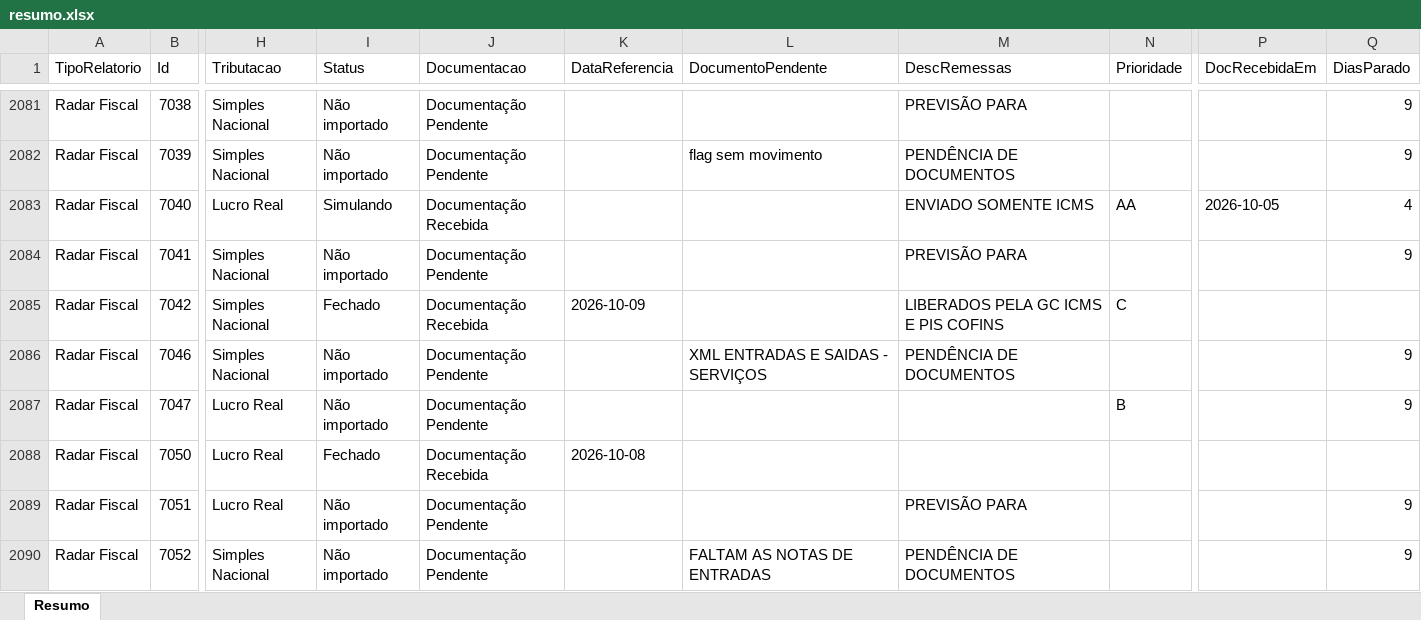
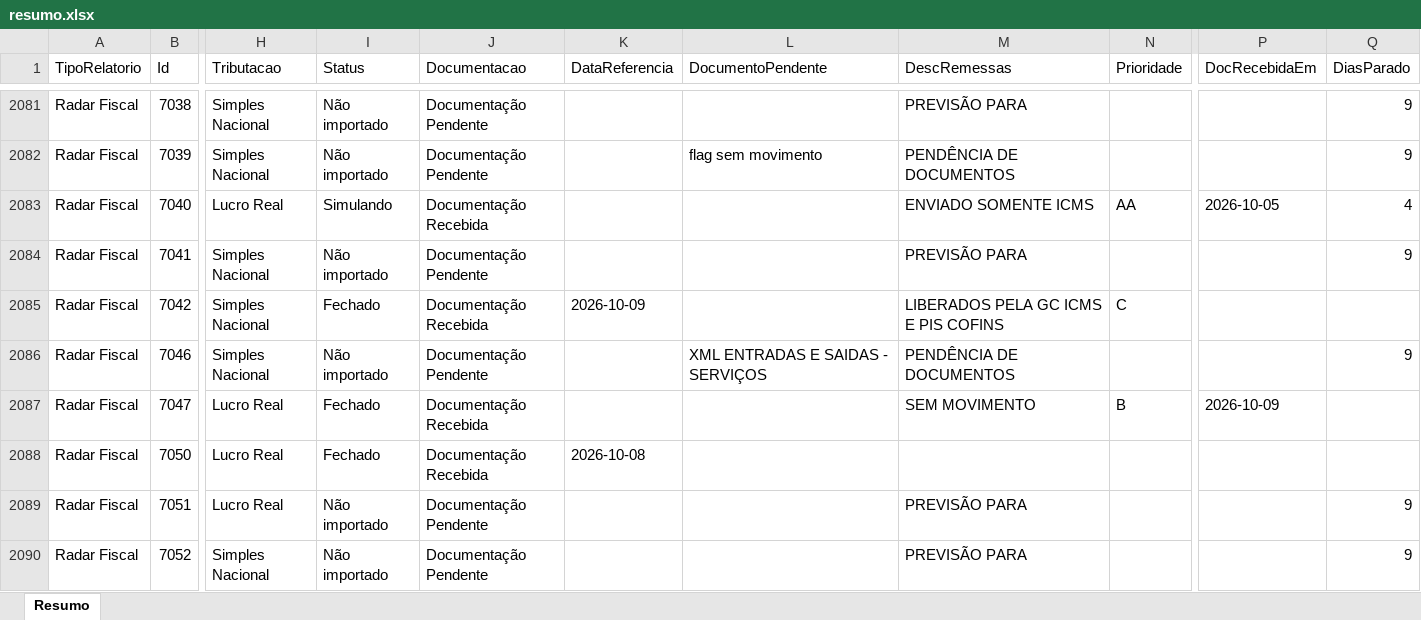
Before and after one commit to Controladoria-MG/Controle-de-Fechamentos, an Excel workbook: data/relatorio_fechamentos/resumo.xlsx, sheet Resumo, drawn as a sheet; only a part is shown, gaps mark what is left out; values as stored, in another font and other column widths than the file's, no borders; the diff covers the shown part only; the diff names each change by its address in the sheet, - before the commit and + after, or states it on an @@ line.

```diff
--- a/data/relatorio_fechamentos/resumo.xlsx (sheet Resumo)
+++ b/data/relatorio_fechamentos/resumo.xlsx (sheet Resumo)
-I2087 (Status): Não importado
+I2087 (Status): Fechado
-J2087 (Documentacao): Documentação Pendente
+J2087 (Documentacao): Documentação Recebida
-M2087 (DescRemessas): (empty)
+M2087 (DescRemessas): SEM MOVIMENTO
-P2087 (DocRecebidaEm): (empty)
+P2087 (DocRecebidaEm): 2026-10-09
-Q2087 (DiasParado): 9
+Q2087 (DiasParado): (empty)
-L2090 (DocumentoPendente): FALTAM AS NOTAS DE ENTRADAS
+L2090 (DocumentoPendente): (empty)
-M2090 (DescRemessas): PENDÊNCIA DE DOCUMENTOS
+M2090 (DescRemessas): PREVISÃO PARA
```
Also changed, not shown: 176 edited cells elsewhere in this sheet, 3 other files.
